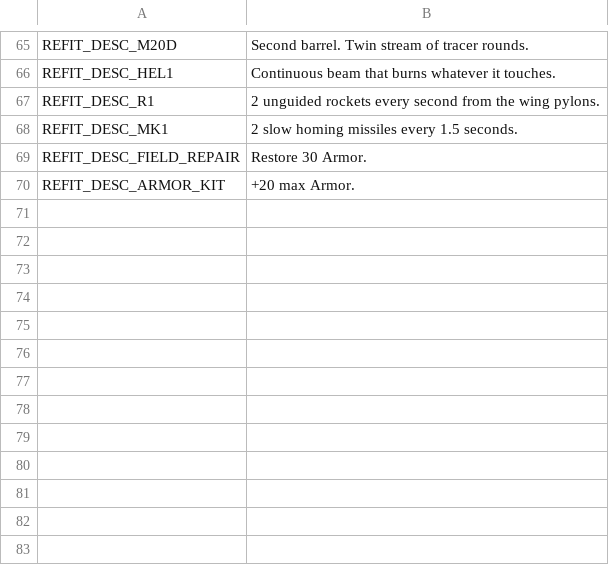
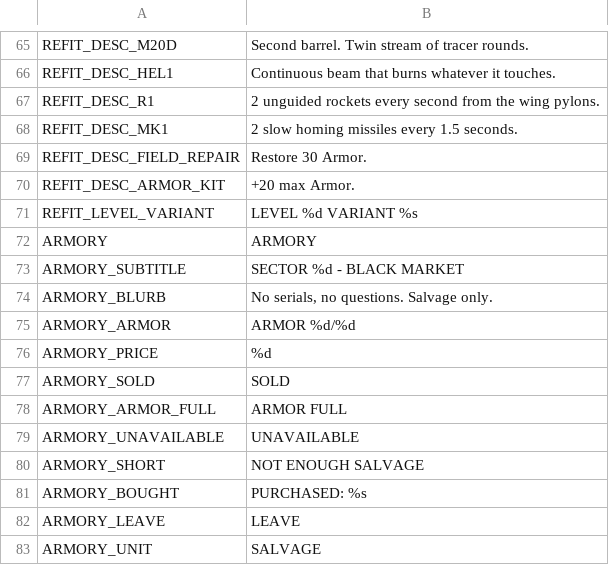
Before and after one commit to scenebiscuit-cell/asset-zero, a CSV file: data/translations/strings.csv, drawn as a sheet; only a part is shown, gaps mark what is left out.

```diff
--- a/data/translations/strings.csv
+++ b/data/translations/strings.csv
@@ -70 +70,14 @@ REFIT_DESC_FIELD_REPAIR,Restore 30 Armor.
 REFIT_DESC_ARMOR_KIT,+20 max Armor.
+REFIT_LEVEL_VARIANT,"LEVEL %d VARIANT %s"
+ARMORY,ARMORY
+ARMORY_SUBTITLE,"SECTOR %d - BLACK MARKET"
+ARMORY_BLURB,"No serials, no questions. Salvage only."
+ARMORY_ARMOR,"ARMOR %d/%d"
+ARMORY_PRICE,"%d"
+ARMORY_SOLD,SOLD
+ARMORY_ARMOR_FULL,ARMOR FULL
+ARMORY_UNAVAILABLE,UNAVAILABLE
+ARMORY_SHORT,NOT ENOUGH SALVAGE
+ARMORY_BOUGHT,"PURCHASED: %s"
+ARMORY_LEAVE,LEAVE
+ARMORY_UNIT,SALVAGE
```
Also changed, not shown: 22 other files.
